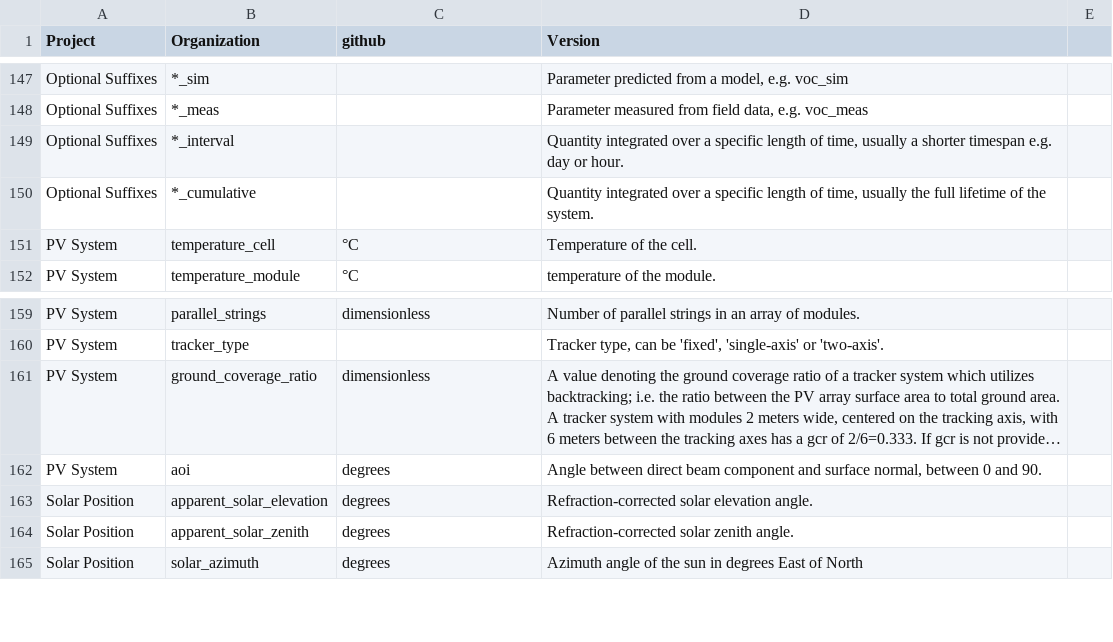
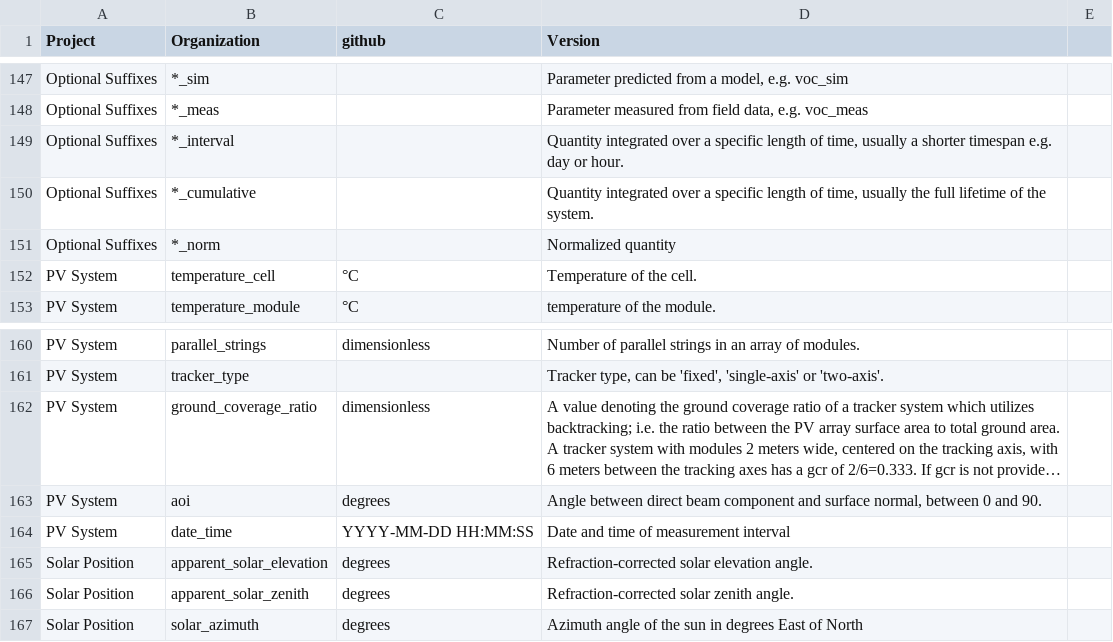
Before and after one commit to DuraMAT/pv-terms, a CSV file: definitions.csv, drawn as a sheet; only a part is shown, gaps mark what is left out; long unchanged cells end in …; the diff names each change by its address in the sheet, - before the commit and + after, or states it on an @@ line.

Commit message:
Add date_time, option suffixes

```diff
--- a/definitions.csv
+++ b/definitions.csv
+row 151: Optional Suffixes | *_norm |  | Normalized quantity
+row 164: PV System | date_time | YYYY-MM-DD HH:MM:SS | Date and time of measurement interval
```
